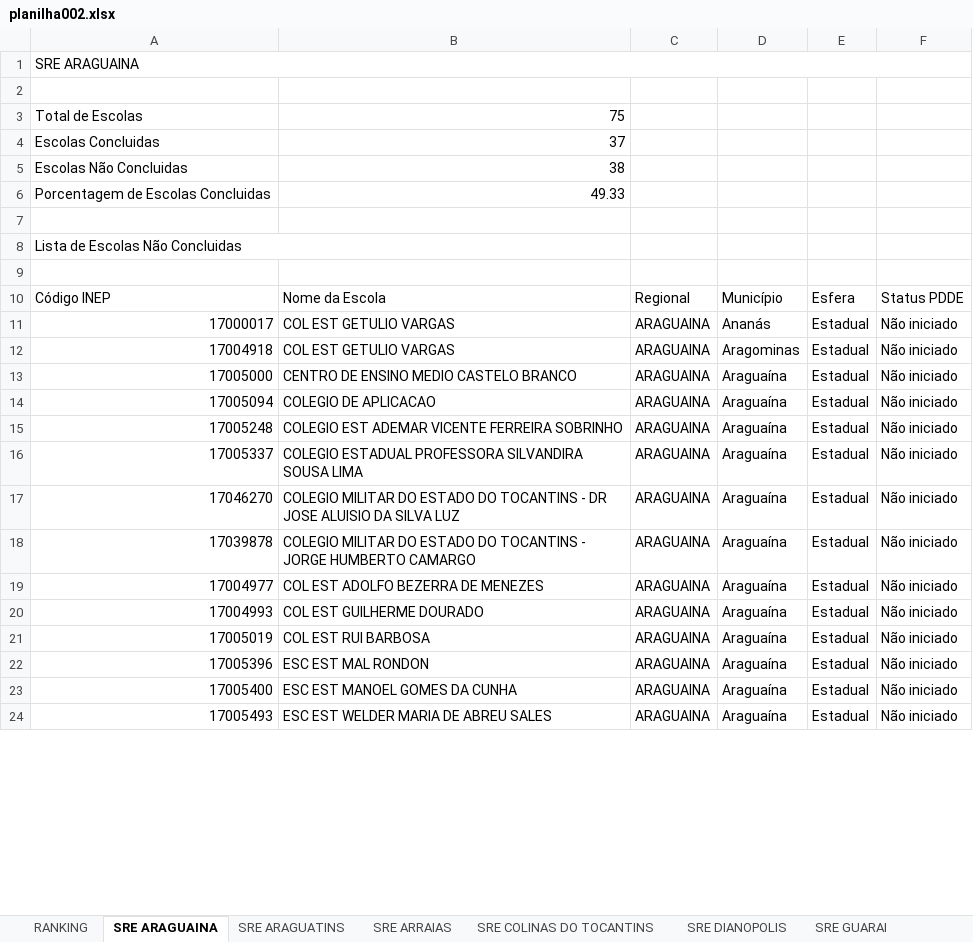
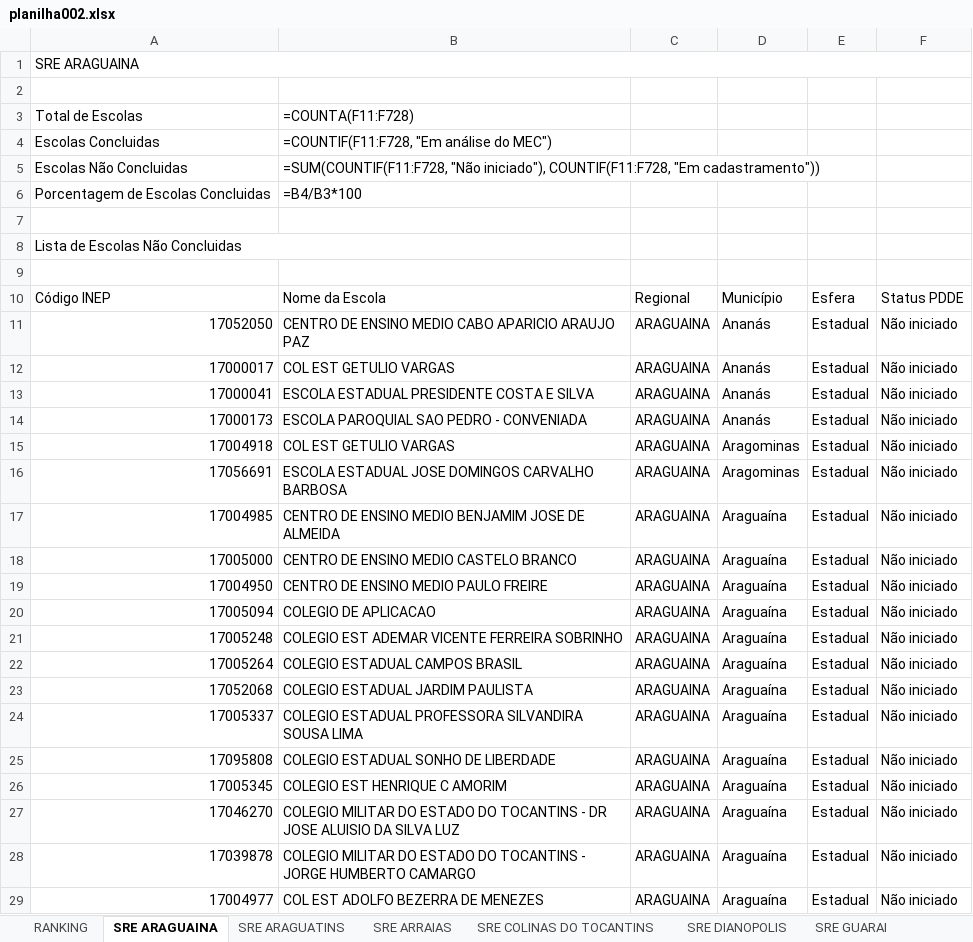
Before and after one commit to carlosjsbezerra/python_excel, an Excel workbook: Pasta002/planilha002.xlsx, sheet SRE ARAGUAINA, drawn as a sheet; only a part is shown; the shorter side is filled out with more unchanged rows; values as stored, in another font and other column widths than the file's, no cell formats; formulas without a stored value are shown as written; conditional formats and table styles not drawn; the diff covers the shown part only; the diff names each change by its address in the sheet, - before the commit and + after, or states it on an @@ line.

Commit message:
filter SRE ARAGUAINA ZaA

```diff
--- a/Pasta002/planilha002.xlsx (sheet SRE ARAGUAINA)
+++ b/Pasta002/planilha002.xlsx (sheet SRE ARAGUAINA)
-B3: 75
+B3: =COUNTA(F11:F728)
-B4: 37
+B4: =COUNTIF(F11:F728, "Em análise do MEC")
-B5: 38
+B5: =SUM(COUNTIF(F11:F728, "Não iniciado"), COUNTIF(F11:F728, "Em cadastramento"))
-B6: 49.33
+B6: =B4/B3*100
+row 11: 17052050 | CENTRO DE ENSINO MEDIO CABO APARICIO ARAUJO PAZ | ARAGUAINA | Ananás | Estadual | Não iniciado
+row 13: 17000041 | ESCOLA ESTADUAL PRESIDENTE COSTA E SILVA | ARAGUAINA | Ananás | Estadual | Não iniciado
+row 14: 17000173 | ESCOLA PAROQUIAL SAO PEDRO - CONVENIADA | ARAGUAINA | Ananás | Estadual | Não iniciado
+row 16: 17056691 | ESCOLA ESTADUAL JOSE DOMINGOS CARVALHO BARBOSA | ARAGUAINA | Aragominas | Estadual | Não iniciado
+row 17: 17004985 | CENTRO DE ENSINO MEDIO BENJAMIM JOSE DE ALMEIDA | ARAGUAINA | Araguaína | Estadual | Não iniciado
+row 19: 17004950 | CENTRO DE ENSINO MEDIO PAULO FREIRE | ARAGUAINA | Araguaína | Estadual | Não iniciado
+row 22: 17005264 | COLEGIO ESTADUAL CAMPOS BRASIL | ARAGUAINA | Araguaína | Estadual | Não iniciado
+row 23: 17052068 | COLEGIO ESTADUAL JARDIM PAULISTA | ARAGUAINA | Araguaína | Estadual | Não iniciado
+row 25: 17095808 | COLEGIO ESTADUAL SONHO DE LIBERDADE | ARAGUAINA | Araguaína | Estadual | Não iniciado
+row 26: 17005345 | COLEGIO EST HENRIQUE C AMORIM | ARAGUAINA | Araguaína | Estadual | Não iniciado
```
Also changed, not shown: 19 added rows, 29 removed rows and 6 edited cells elsewhere in this sheet, sheet SRE ARAGUATINS, sheet RANKING, sheet SRE GUARAI, sheet SRE PEDRO AFONSO, sheet SRE PALMAS, sheet SRE DIANOPOLIS, 7 more sheets, cell formats, 2 other files.
